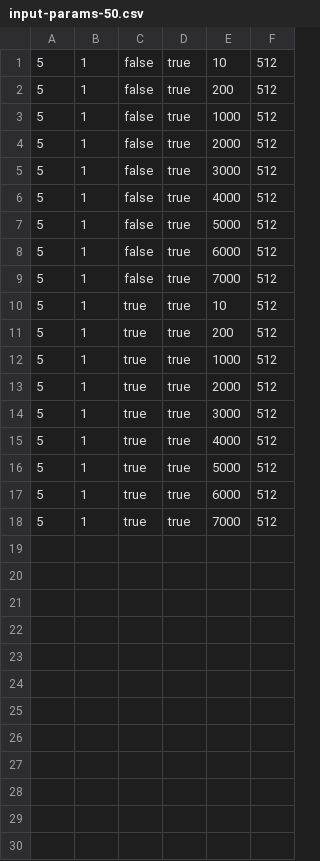
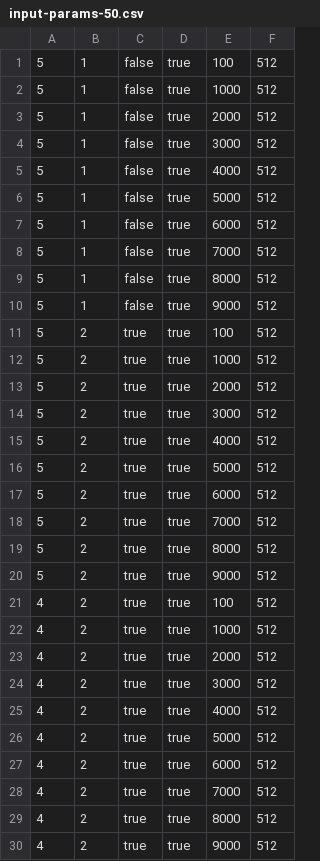
Before and after one commit to PasinduTennage/mahi-mahi-consensus, a CSV file: experiments/input-params/input-params-50.csv, drawn as a sheet.

Commit message:
checlked input params 50

```diff
--- a/experiments/input-params/input-params-50.csv
+++ b/experiments/input-params/input-params-50.csv
@@ -1,3 +1,2 @@
-5,1,false,true,10,512
-5,1,false,true,200,512
+5,1,false,true,100,512
 5,1,false,true,1000,512
@@ -9,10 +8,23 @@
 5,1,false,true,7000,512
-5,1,true,true,10,512
-5,1,true,true,200,512
-5,1,true,true,1000,512
-5,1,true,true,2000,512
-5,1,true,true,3000,512
-5,1,true,true,4000,512
-5,1,true,true,5000,512
-5,1,true,true,6000,512
-5,1,true,true,7000,512
+5,1,false,true,8000,512
+5,1,false,true,9000,512
+5,2,true,true,100,512
+5,2,true,true,1000,512
+5,2,true,true,2000,512
+5,2,true,true,3000,512
+5,2,true,true,4000,512
+5,2,true,true,5000,512
+5,2,true,true,6000,512
+5,2,true,true,7000,512
+5,2,true,true,8000,512
+5,2,true,true,9000,512
+4,2,true,true,100,512
+4,2,true,true,1000,512
+4,2,true,true,2000,512
+4,2,true,true,3000,512
+4,2,true,true,4000,512
+4,2,true,true,5000,512
+4,2,true,true,6000,512
+4,2,true,true,7000,512
+4,2,true,true,8000,512
+4,2,true,true,9000,512
```
